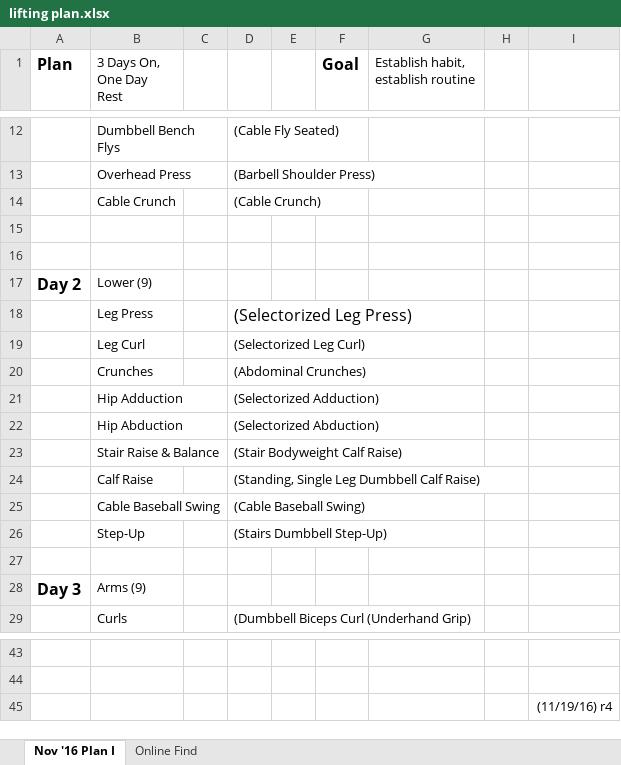
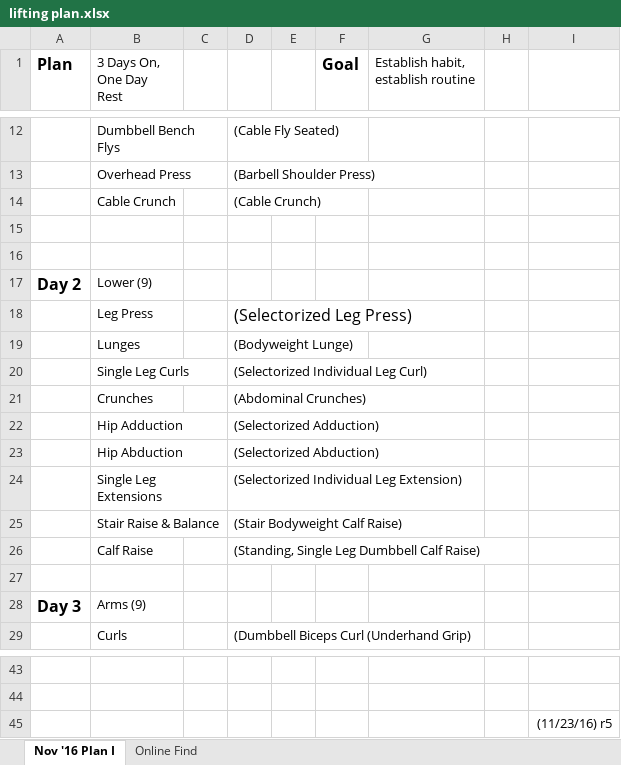
Before and after one commit to justinmreina/GymRoutines, an Excel workbook: Suppl/lifting plan.xlsx, sheet Nov '16 Plan I, drawn as a sheet; only a part is shown, gaps mark what is left out; values as stored, in another font and other column widths than the file's, no borders; removed rows and columns are numbered as before the commit, all else as after; the diff names each change by its address in the sheet, - before the commit and + after, or states it on an @@ line.

Commit message:
(C)    update to lower, lunges added and others

```diff
--- a/Suppl/lifting plan.xlsx (sheet Nov '16 Plan I)
+++ b/Suppl/lifting plan.xlsx (sheet Nov '16 Plan I)
-row 19:  | Leg Curl |  | (Selectorized Leg Curl)
+row 19:  | Lunges |  | (Bodyweight Lunge)
+row 20:  | Single Leg Curls |  | (Selectorized Individual Leg Curl)
+row 24:  | Single Leg Extensions |  | (Selectorized Individual Leg Extension)
-row 25:  | Cable Baseball Swing |  | (Cable Baseball Swing)
-row 26:  | Step-Up |  | (Stairs Dumbbell Step-Up)
-I45: (11/19/16) r4
+I45: (11/23/16) r5
```
Also changed, not shown: 3 other files.
